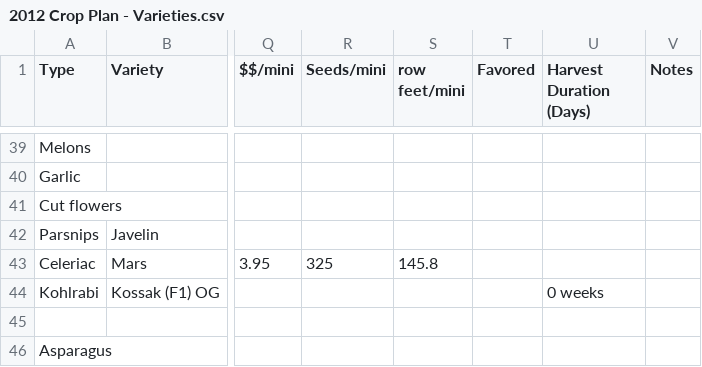
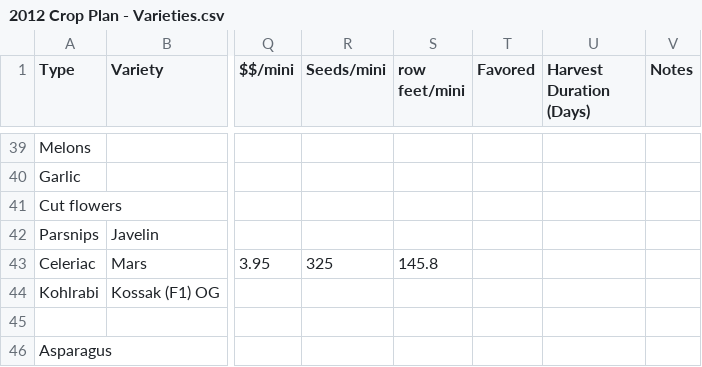
Before and after one commit to exarkun/farmplan, a CSV file: 2012 Crop Plan - Varieties.csv, drawn as a sheet; only a part is shown, gaps mark what is left out; the diff names each change by its address in the sheet, - before the commit and + after, or states it on an @@ line.

Commit message:
Drop the bogus kohlrabi harvest duration value

```diff
--- a/2012 Crop Plan - Varieties.csv
+++ b/2012 Crop Plan - Varieties.csv
-U44 (Harvest Duration (Days)): 0 weeks
+U44 (Harvest Duration (Days)): (empty)
```
